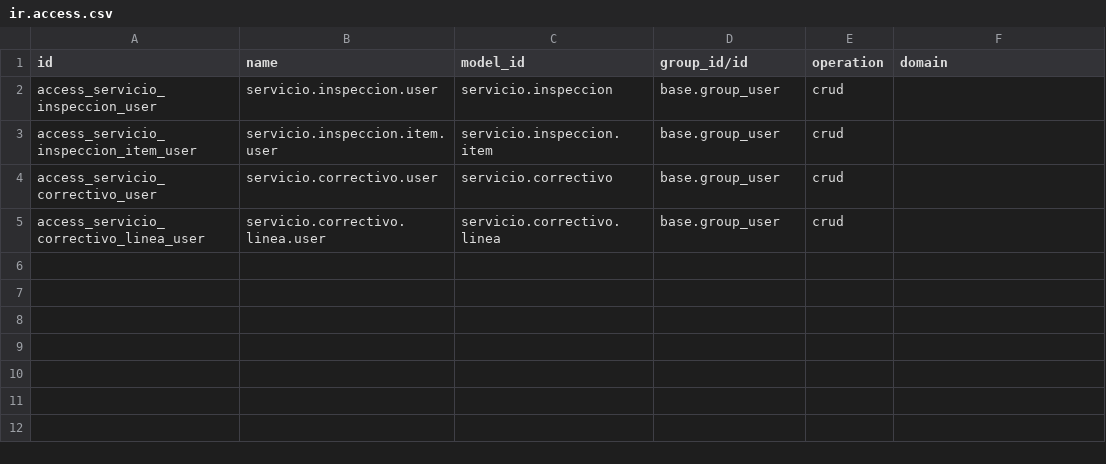
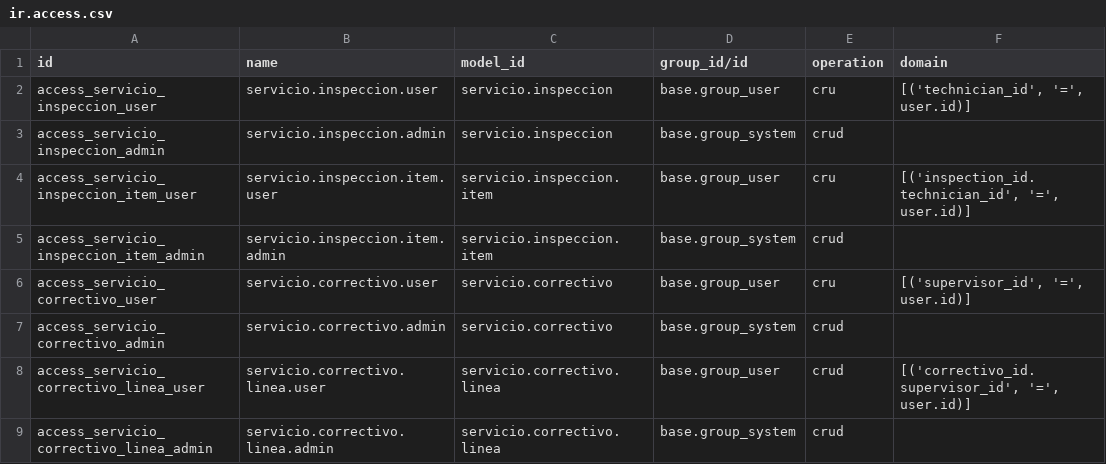
Before and after one commit to Rsfd15/odoo-custom-addons, a CSV file: gestion_servicios/security/ir.access.csv, drawn as a sheet.

Commit message:
gestion_servicios: cada técnico ve solo sus reportes y solo el admin borra

```diff
--- a/gestion_servicios/security/ir.access.csv
+++ b/gestion_servicios/security/ir.access.csv
@@ -1,5 +1,9 @@
 id,name,model_id,group_id/id,operation,domain
-access_servicio_inspeccion_user,servicio.inspeccion.user,servicio.inspeccion,base.group_user,crud,
-access_servicio_inspeccion_item_user,servicio.inspeccion.item.user,servicio.inspeccion.item,base.group_user,crud,
-access_servicio_correctivo_user,servicio.correctivo.user,servicio.correctivo,base.group_user,crud,
-access_servicio_correctivo_linea_user,servicio.correctivo.linea.user,servicio.correctivo.linea,base.group_user,crud,
+access_servicio_inspeccion_user,servicio.inspeccion.user,servicio.inspeccion,base.group_user,cru,"[('technician_id', '=', user.id)]"
+access_servicio_inspeccion_admin,servicio.inspeccion.admin,servicio.inspeccion,base.group_system,crud,
+access_servicio_inspeccion_item_user,servicio.inspeccion.item.user,servicio.inspeccion.item,base.group_user,cru,"[('inspection_id.technician_id', '=', user.id)]"
+access_servicio_inspeccion_item_admin,servicio.inspeccion.item.admin,servicio.inspeccion.item,base.group_system,crud,
+access_servicio_correctivo_user,servicio.correctivo.user,servicio.correctivo,base.group_user,cru,"[('supervisor_id', '=', user.id)]"
+access_servicio_correctivo_admin,servicio.correctivo.admin,servicio.correctivo,base.group_system,crud,
+access_servicio_correctivo_linea_user,servicio.correctivo.linea.user,servicio.correctivo.linea,base.group_user,crud,"[('correctivo_id.supervisor_id', '=', user.id)]"
+access_servicio_correctivo_linea_admin,servicio.correctivo.linea.admin,servicio.correctivo.linea,base.group_system,crud,
```
Also changed, not shown: 3 other files.
